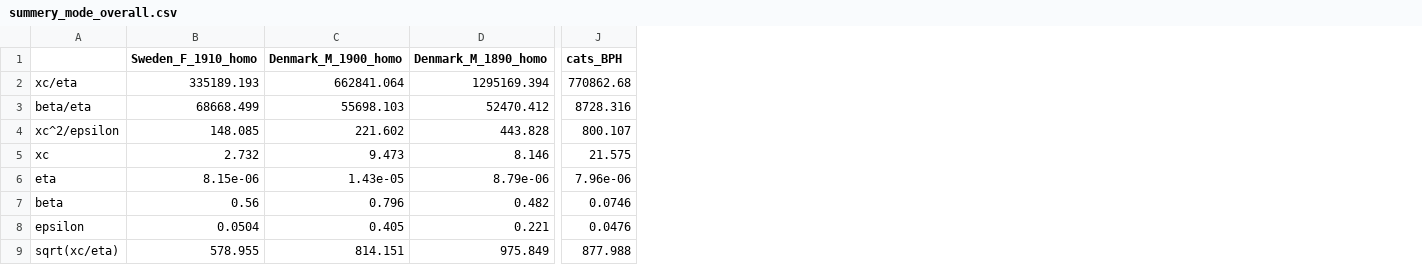
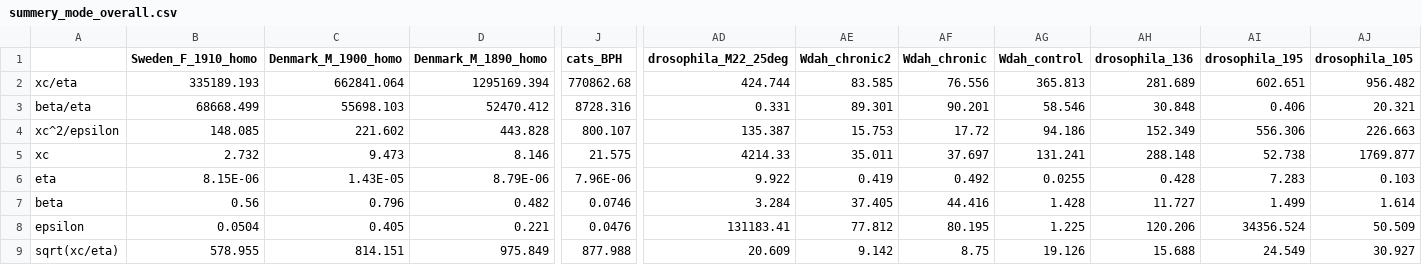
Before and after one commit to NavehRaz/SRtools, a CSV file: SRtools/Preset_values/summery_mode_overall.csv, drawn as a sheet; only a part is shown, gaps mark what is left out; the diff covers the shown part only; the diff names each change by its address in the sheet, - before the commit and + after, or states it on an @@ line.

Commit message:
Update preset values CSV files with new data and structure improvements
- Modified All_config.csv to enhance data organization and clarity, including renaming columns for consistency.
- Updated summery_max_likelihood.csv and summery_mode_overall.csv to include additional metrics and improve data representation.
- Refined summery_mode.csv to enhance readability and include confidence intervals for key parameters.
- Ensured all CSV files maintain consistent formatting and structure for better usability in data analysis.

```diff
--- a/SRtools/Preset_values/summery_mode_overall.csv
+++ b/SRtools/Preset_values/summery_mode_overall.csv
+column AD (drosophila_M22_25deg), rows 2-9: 424.744 | 0.331 | 135.387 | 4214.33 | 9.922 | 3.284 | 131183.41 | 20.609
+column AE (Wdah_chronic2), rows 2-9: 83.585 | 89.301 | 15.753 | 35.011 | 0.419 | 37.405 | 77.812 | 9.142
+column AF (Wdah_chronic), rows 2-9: 76.556 | 90.201 | 17.72 | 37.697 | 0.492 | 44.416 | 80.195 | 8.75
+column AG (Wdah_control), rows 2-9: 365.813 | 58.546 | 94.186 | 131.241 | 0.0255 | 1.428 | 1.225 | 19.126
+column AH (drosophila_136), rows 2-9: 281.689 | 30.848 | 152.349 | 288.148 | 0.428 | 11.727 | 120.206 | 15.688
+column AI (drosophila_195), rows 2-9: 602.651 | 0.406 | 556.306 | 52.738 | 7.283 | 1.499 | 34356.524 | 24.549
+column AJ (drosophila_105), rows 2-9: 956.482 | 20.321 | 226.663 | 1769.877 | 0.103 | 1.614 | 50.509 | 30.927
-B6 (Sweden_F_1910_homo): 8.15e-06
+B6 (Sweden_F_1910_homo): 8.15E-06
-C6 (Denmark_M_1900_homo): 1.43e-05
+C6 (Denmark_M_1900_homo): 1.43E-05
-D6 (Denmark_M_1890_homo): 8.79e-06
+D6 (Denmark_M_1890_homo): 8.79E-06
-J6 (cats_BPH): 7.96e-06
+J6 (cats_BPH): 7.96E-06
```
Also changed, not shown: 1 added row, 1 removed row and 37 edited cells elsewhere in this file, SRtools/Preset_values/All_config.csv, SRtools/Preset_values/summery_max_likelihood.csv, 1 other file.
